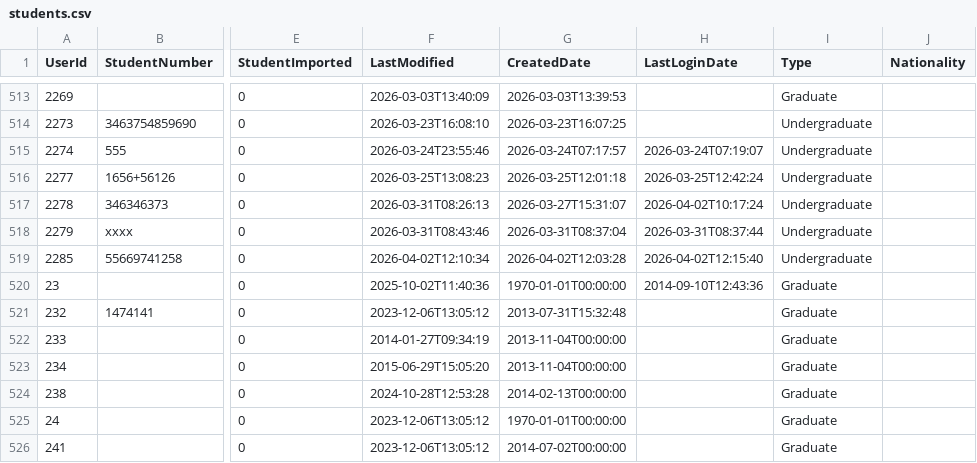
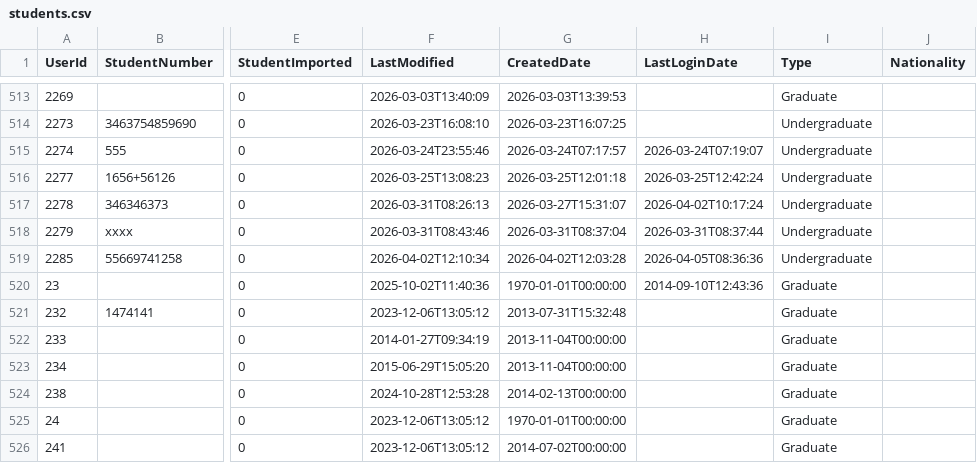
Before and after one commit to falaknaazkhan14/Trial, a CSV file: data/students.csv, drawn as a sheet; only a part is shown, gaps mark what is left out; the diff names each change by its address in the sheet, - before the commit and + after, or states it on an @@ line.

Commit message:
Update data - 2026-04-05T17:47:07.134294

```diff
--- a/data/students.csv
+++ b/data/students.csv
-H519 (LastLoginDate): 2026-04-02T12:15:40
+H519 (LastLoginDate): 2026-04-05T08:36:36
```
Also changed, not shown: 1 other file.
